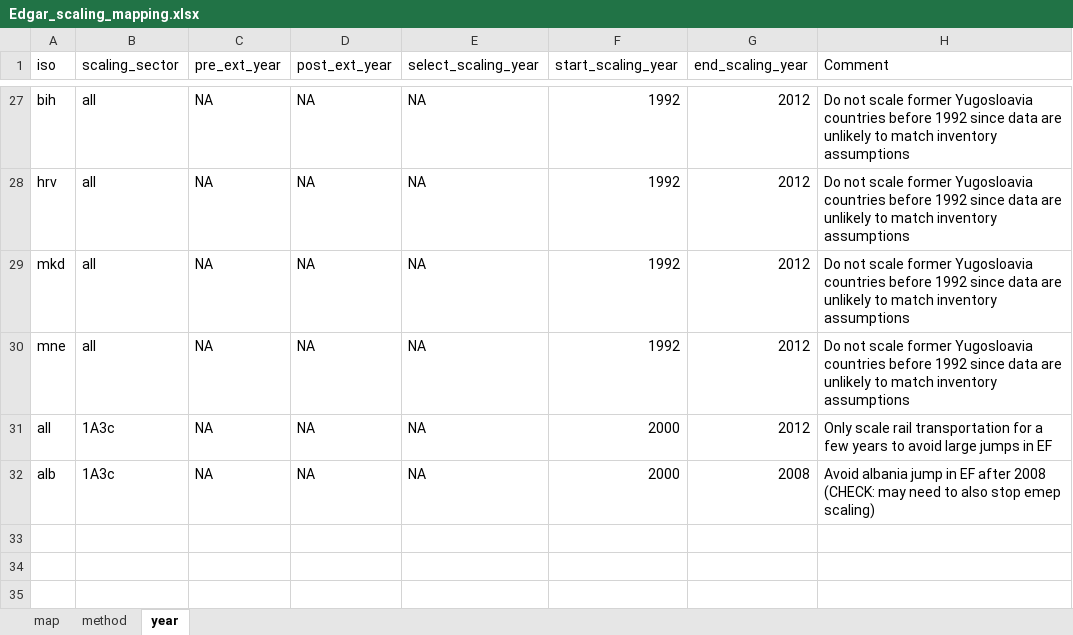
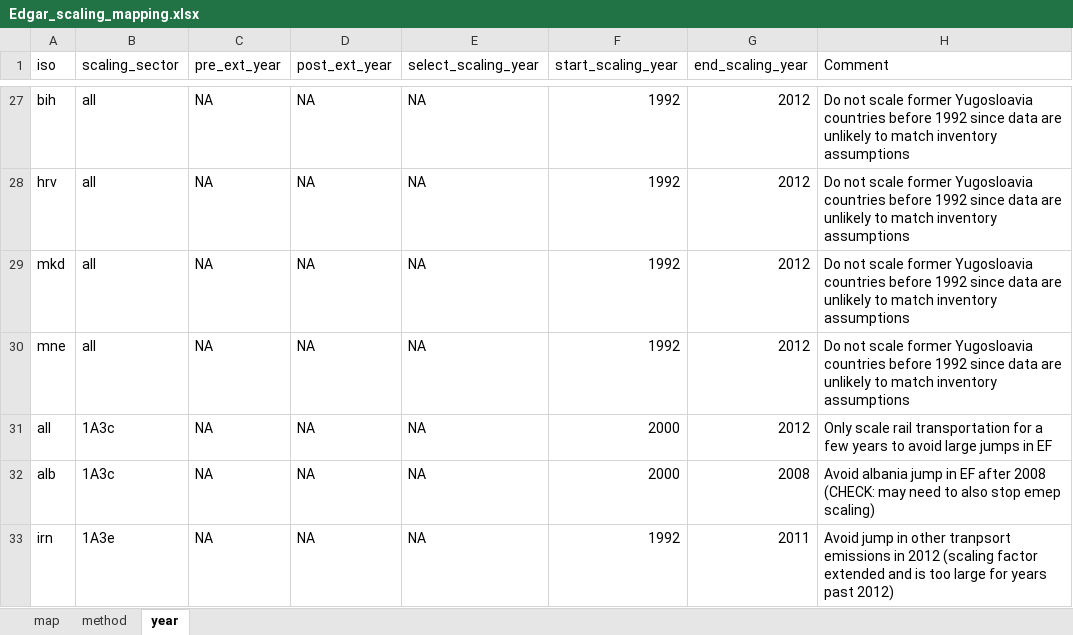
Before and after one commit to Xiuming666/CEDS, an Excel workbook: input/mappings/scaling/Edgar_scaling_mapping.xlsx, sheet year, drawn as a sheet; only a part is shown, gaps mark what is left out; values as stored, in another font and other column widths than the file's, no borders; the diff names each change by its address in the sheet, - before the commit and + after, or states it on an @@ line.

Commit message:
Debugging Updates to scaling inventories 1 - Don't try to load inventory data for species that don't exist (i.e., BC & OC) 2 - Only scale 1A3e to Edgar from 1920-2011 (not 2012). Scaling factor for 2012 is 24 and results in too large Irn emissions as 1A3e emissions significantly increase after 2013 and a scaling factor of 24 from 2012 is not valid. 3 - scale tur, mlt, and bhr to Edgar v4.3.2. Were origianlly scaled to Edgar v4.2 and not 4.3.1 Since I am not longer scaling to Edgar v4.2, need to scale these to Edgar v4.3.2. Results in too low emissions for Turkey (relative to GAINS) otherwise.

```diff
--- a/input/mappings/scaling/Edgar_scaling_mapping.xlsx (sheet year)
+++ b/input/mappings/scaling/Edgar_scaling_mapping.xlsx (sheet year)
+row 33: irn | 1A3e | NA | NA | NA | 1992 | 2011 | Avoid jump in other tranpsort emissions in 2012 (scaling factor extended and is too large for years past 2012)
```
Also changed, not shown: 4 other files.
